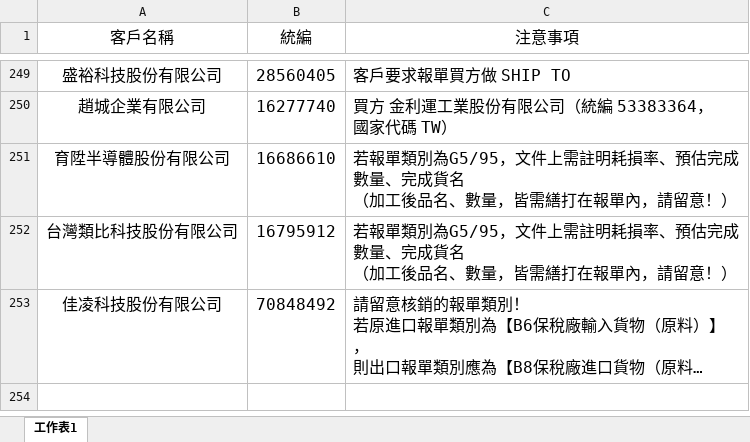
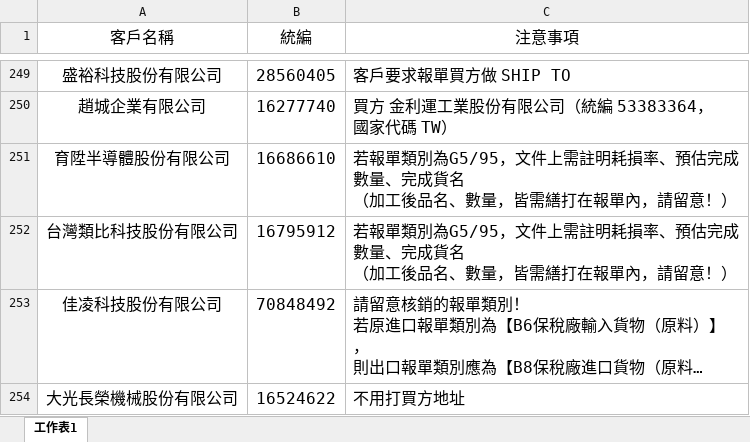
Before and after one commit to liyijung/Export-declaration, an Excel workbook: thingsToNote.xlsx, sheet 工作表1, drawn as a sheet; only a part is shown, gaps mark what is left out; long unchanged cells end in …; values as stored, in another font and other column widths than the file's, no borders; conditional formats not drawn; the diff names each change by its address in the sheet, - before the commit and + after, or states it on an @@ line.

Commit message:
Add files via upload

```diff
--- a/thingsToNote.xlsx (sheet 工作表1)
+++ b/thingsToNote.xlsx (sheet 工作表1)
+row 254: 大光長榮機械股份有限公司 | 16524622 | 不用打買方地址
```
